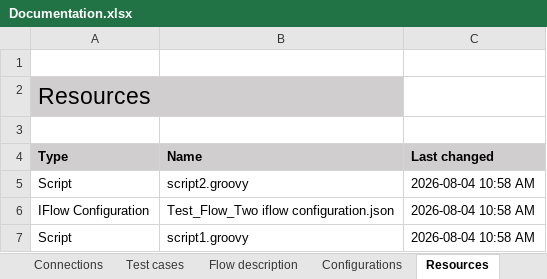
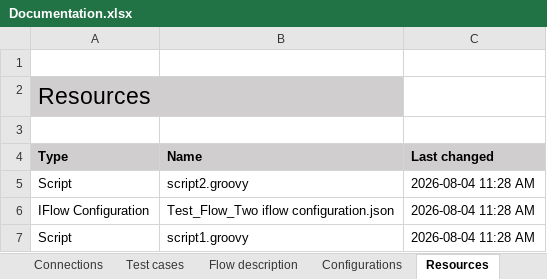
Before and after one commit to afl-figaf/cpi-repo, an Excel workbook: NewPackage/IntegrationFlow/Test_Flow_Two/Documentation.xlsx, sheet Resources, drawn as a sheet; values as stored, in another font and other column widths than the file's, no borders; the diff names each change by its address in the sheet, - before the commit and + after, or states it on an @@ line.

Commit message:
The following objects were updated: IntegrationFlow

```diff
--- a/NewPackage/IntegrationFlow/Test_Flow_Two/Documentation.xlsx (sheet Resources)
+++ b/NewPackage/IntegrationFlow/Test_Flow_Two/Documentation.xlsx (sheet Resources)
-C5:C7 (Last changed): 2026-08-04 10:58 AM
+C5:C7 (Last changed): 2026-08-04 11:28 AM
```
Also changed, not shown: sheet Overview, sheet Connections, 4 other files.
